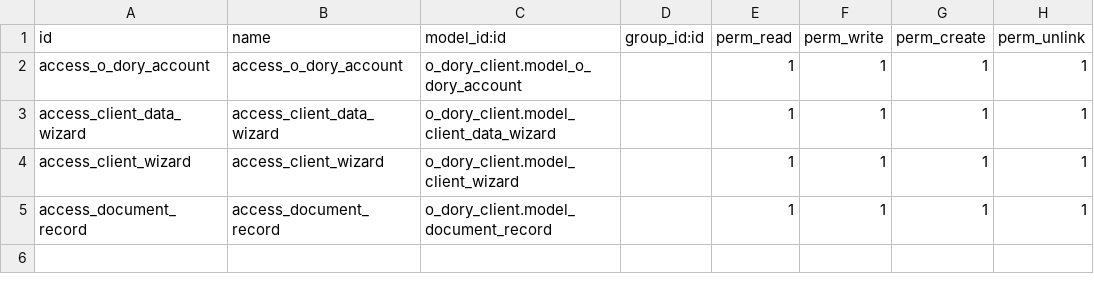
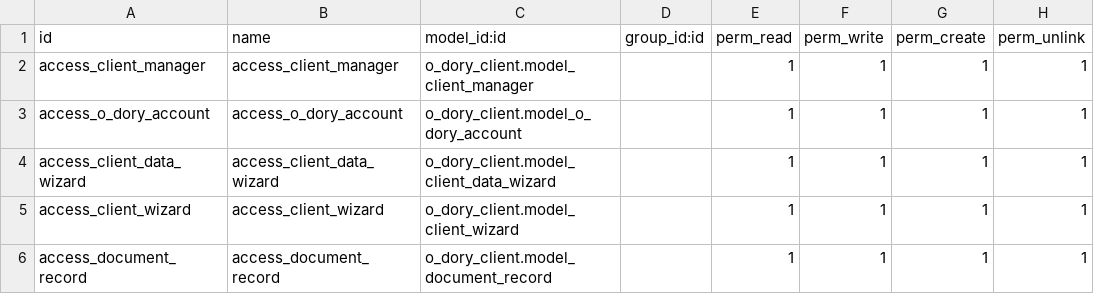
Before and after one commit to emmiehe/o-dory, a CSV file: o_dory_client/security/ir.model.access.csv, drawn as a sheet; the diff names each change by its address in the sheet, - before the commit and + after, or states it on an @@ line.

```diff
--- a/o_dory_client/security/ir.model.access.csv
+++ b/o_dory_client/security/ir.model.access.csv
+row 2: access_client_manager | access_client_manager | o_dory_client.model_client_manager |  | 1 | 1 | 1 | 1
```
Also changed, not shown: o_dory_server/security/ir.model.access.csv, 10 other files.
